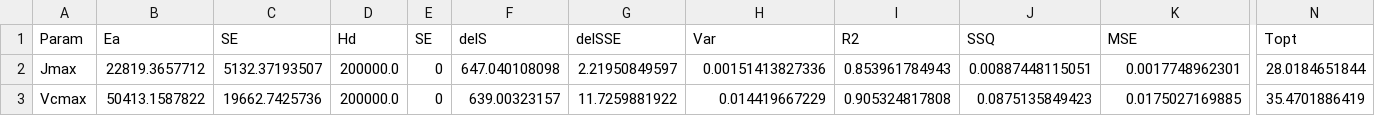
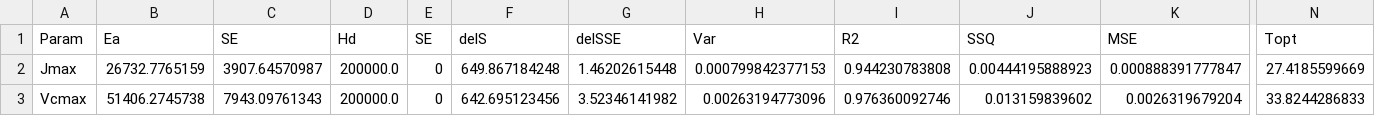
Before and after one commit to mdekauwe/FitFarquharModel, a CSV file: examples/results/ea_results.csv, drawn as a sheet; only a part is shown, gaps mark what is left out; the diff names each change by its address in the sheet, - before the commit and + after, or states it on an @@ line.

```diff
--- a/examples/results/ea_results.csv
+++ b/examples/results/ea_results.csv
-B2 (Ea): 22819.3657712
+B2 (Ea): 26732.7765159
-C2 (SE): 5132.37193507
+C2 (SE): 3907.64570987
-F2 (delS): 647.040108098
+F2 (delS): 649.867184248
-G2 (delSSE): 2.21950849597
+G2 (delSSE): 1.46202615448
-H2 (Var): 0.00151413827336
+H2 (Var): 0.000799842377153
-I2 (R2): 0.853961784943
+I2 (R2): 0.944230783808
-J2 (SSQ): 0.00887448115051
+J2 (SSQ): 0.00444195888923
-K2 (MSE): 0.0017748962301
+K2 (MSE): 0.000888391777847
-N2 (Topt): 28.0184651844
+N2 (Topt): 27.4185599669
-B3 (Ea): 50413.1587822
+B3 (Ea): 51406.2745738
-C3 (SE): 19662.7425736
+C3 (SE): 7943.09761343
-F3 (delS): 639.00323157
+F3 (delS): 642.695123456
-G3 (delSSE): 11.7259881922
+G3 (delSSE): 3.52346141982
-H3 (Var): 0.014419667229
+H3 (Var): 0.00263194773096
-I3 (R2): 0.905324817808
+I3 (R2): 0.976360092746
-J3 (SSQ): 0.0875135849423
+J3 (SSQ): 0.013159839602
-K3 (MSE): 0.0175027169885
+K3 (MSE): 0.0026319679204
-N3 (Topt): 35.4701886419
+N3 (Topt): 33.8244286833
```
Also changed, not shown: examples/data/example.csv, examples/results/fitting_results.csv, 2 other files.
